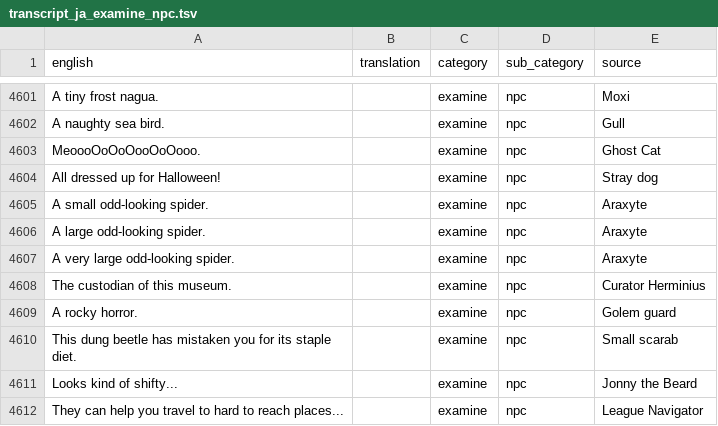
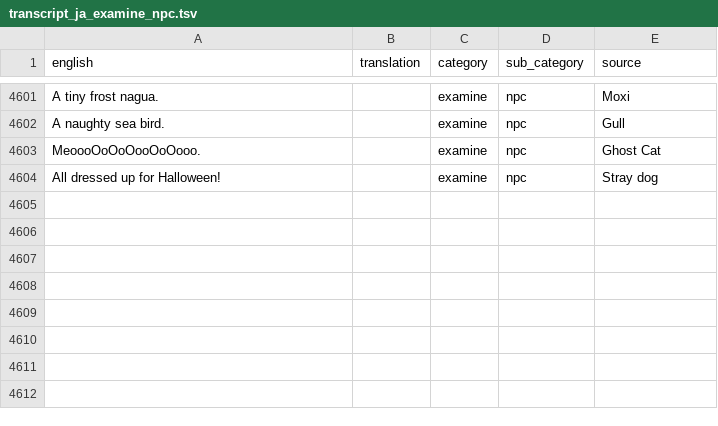
Before and after one commit to YS-jack/Runelingual-Transcripts, a TSV file: draft/ja/transcript_ja_examine_npc.tsv, drawn as a sheet; only a part is shown, gaps mark what is left out; the diff names each change by its address in the sheet, - before the commit and + after, or states it on an @@ line.

```diff
--- a/draft/ja/transcript_ja_examine_npc.tsv
+++ b/draft/ja/transcript_ja_examine_npc.tsv
-row 4605: A small odd-looking spider. |  | examine | npc | Araxyte
-row 4606: A large odd-looking spider. |  | examine | npc | Araxyte
-row 4607: A very large odd-looking spider. |  | examine | npc | Araxyte
-row 4608: The custodian of this museum. |  | examine | npc | Curator Herminius
-row 4609: A rocky horror. |  | examine | npc | Golem guard
-row 4610: This dung beetle has mistaken you for its staple diet. |  | examine | npc | Small scarab
-row 4611: Looks kind of shifty... |  | examine | npc | Jonny the Beard
-row 4612: They can help you travel to hard to reach places... |  | examine | npc | League Navigator
```
Also changed, not shown: draft/ja/transcript_ja_examine_object.tsv, draft/ja/transcript_ja_inventoryActions.tsv, 26 other files.
